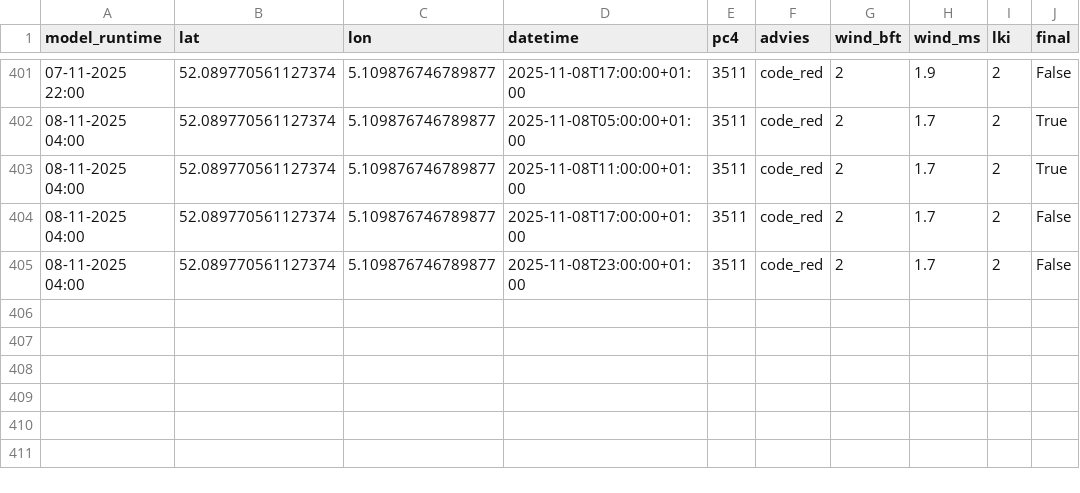
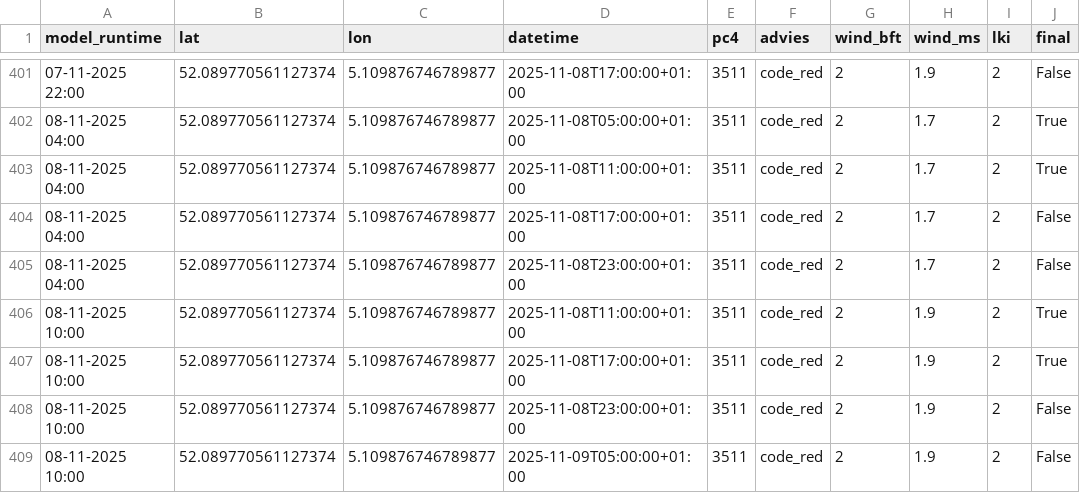
Before and after one commit to Panda5250/stookdata, a CSV file: stookwijzer_output.csv, drawn as a sheet; only a part is shown, gaps mark what is left out.

```diff
--- a/stookwijzer_output.csv
+++ b/stookwijzer_output.csv
@@ -405 +405,5 @@ model_runtime,lat,lon,datetime,pc4,advies,wind_bft,wind_ms,lki,final
 08-11-2025 04:00,52.089770561127374,5.109876746789877,2025-11-08T23:00:00+01:00,3511,code_red,2,1.7,2,False
+08-11-2025 10:00,52.089770561127374,5.109876746789877,2025-11-08T11:00:00+01:00,3511,code_red,2,1.9,2,True
+08-11-2025 10:00,52.089770561127374,5.109876746789877,2025-11-08T17:00:00+01:00,3511,code_red,2,1.9,2,True
+08-11-2025 10:00,52.089770561127374,5.109876746789877,2025-11-08T23:00:00+01:00,3511,code_red,2,1.9,2,False
+08-11-2025 10:00,52.089770561127374,5.109876746789877,2025-11-09T05:00:00+01:00,3511,code_red,2,1.9,2,False
```
